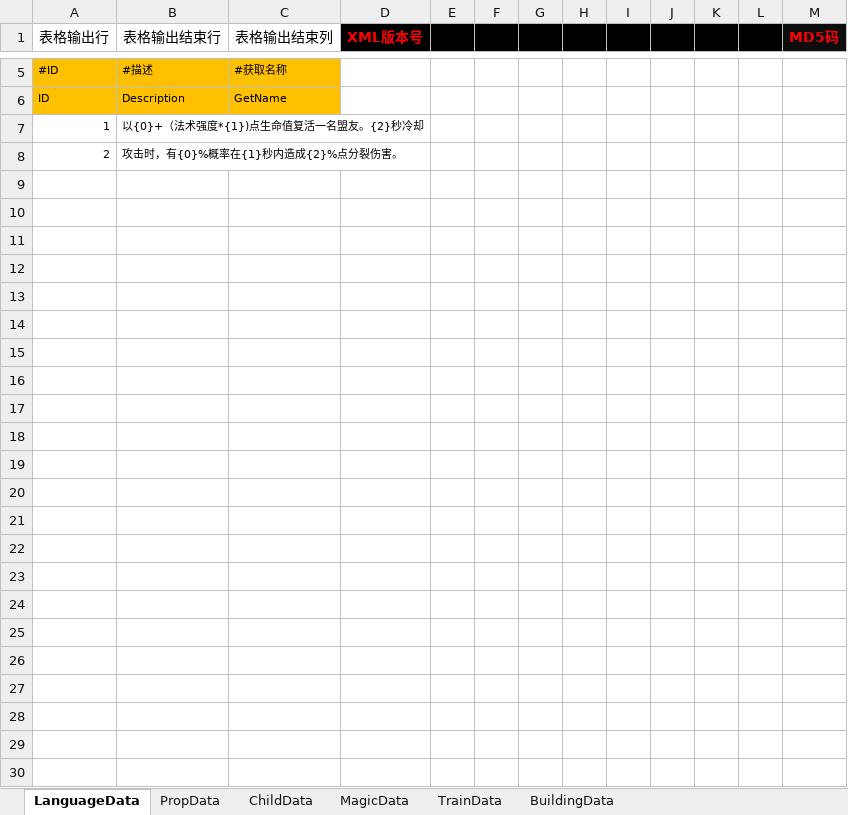
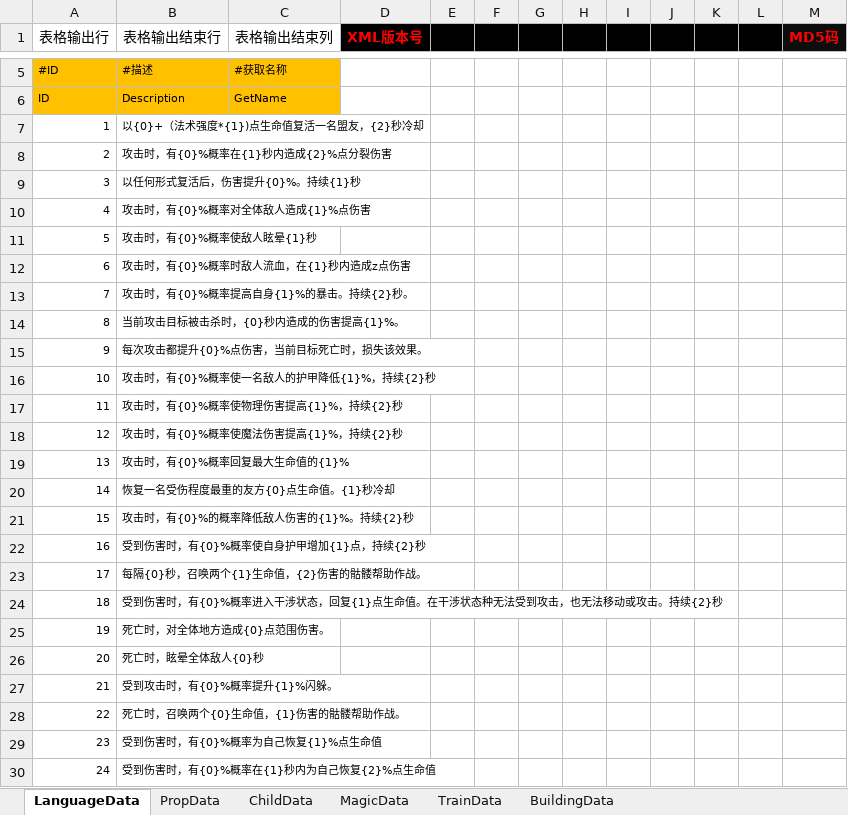
Before and after one commit to chen95nuo/NewRPG2D, an Excel workbook: 文档/外部道具配置表.xlsm, sheet LanguageData, drawn as a sheet; only a part is shown, gaps mark what is left out; values as stored, in another font and other column widths than the file's, no borders; charts and pictures and conditional formats not drawn; the diff names each change by its address in the sheet, - before the commit and + after, or states it on an @@ line.

Commit message:
配置表更新

```diff
--- a/文档/外部道具配置表.xlsm (sheet LanguageData)
+++ b/文档/外部道具配置表.xlsm (sheet LanguageData)
-B7 (表格输出结束行): 以{0}+（法术强度*{1})点生命值复活一名盟友。{2}秒冷却
+B7 (表格输出结束行): 以{0}+（法术强度*{1})点生命值复活一名盟友，{2}秒冷却
-B8 (表格输出结束行): 攻击时，有{0}%概率在{1}秒内造成{2}%点分裂伤害。
+B8 (表格输出结束行): 攻击时，有{0}%概率在{1}秒内造成{2}%点分裂伤害
+row 9: 3 | 以任何形式复活后，伤害提升{0}%。持续{1}秒
+row 10: 4 | 攻击时，有{0}%概率对全体敌人造成{1}%点伤害
+row 11: 5 | 攻击时，有{0}%概率使敌人眩晕{1}秒
+row 12: 6 | 攻击时，有{0}%概率时敌人流血，在{1}秒内造成z点伤害
+row 13: 7 | 攻击时，有{0}%概率提高自身{1}%的暴击。持续{2}秒。
+row 14: 8 | 当前攻击目标被击杀时，{0}秒内造成的伤害提高{1}%。
+row 15: 9 | 每次攻击都提升{0}%点伤害，当前目标死亡时，损失该效果。
+row 16: 10 | 攻击时，有{0}%概率使一名敌人的护甲降低{1}%，持续{2}秒
+row 17: 11 | 攻击时，有{0}%概率使物理伤害提高{1}%，持续{2}秒
+row 18: 12 | 攻击时，有{0}%概率使魔法伤害提高{1}%，持续{2}秒
+row 19: 13 | 攻击时，有{0}%概率回复最大生命值的{1}%
+row 20: 14 | 恢复一名受伤程度最重的友方{0}点生命值。{1}秒冷却
+row 21: 15 | 攻击时，有{0}%的概率降低敌人伤害的{1}%。持续{2}秒
+row 22: 16 | 受到伤害时，有{0}%概率使自身护甲增加{1}点，持续{2}秒
+row 23: 17 | 每隔{0}秒，召唤两个{1}生命值，{2}伤害的骷髅帮助作战。
+row 24: 18 | 受到伤害时，有{0}%概率进入干涉状态，回复{1}点生命值。在干涉状态种无法受到攻击，也无法移动或攻击。持续{2}秒
+row 25: 19 | 死亡时，对全体地方造成{0}点范围伤害。
+row 26: 20 | 死亡时，眩晕全体敌人{0}秒
+row 27: 21 | 受到攻击时，有{0}%概率提升{1}%闪躲。
+row 28: 22 | 死亡时，召唤两个{0}生命值，{1}伤害的骷髅帮助作战。
+row 29: 23 | 受到伤害时，有{0}%概率为自己恢复{1}%点生命值
+row 30: 24 | 受到伤害时，有{0}%概率在{1}秒内为自己恢复{2}%点生命值
```
Also changed, not shown: charts or pictures.
